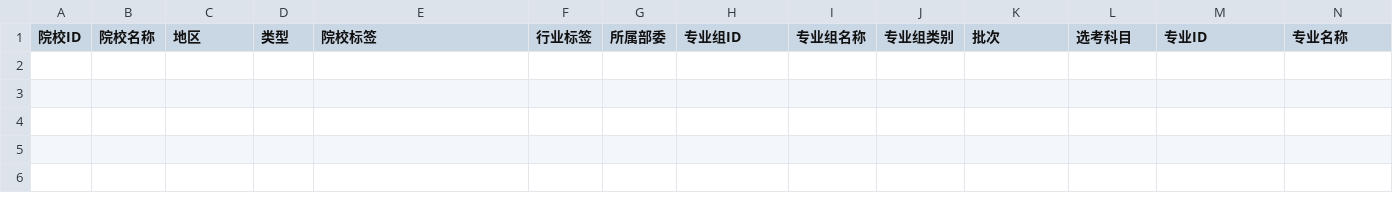
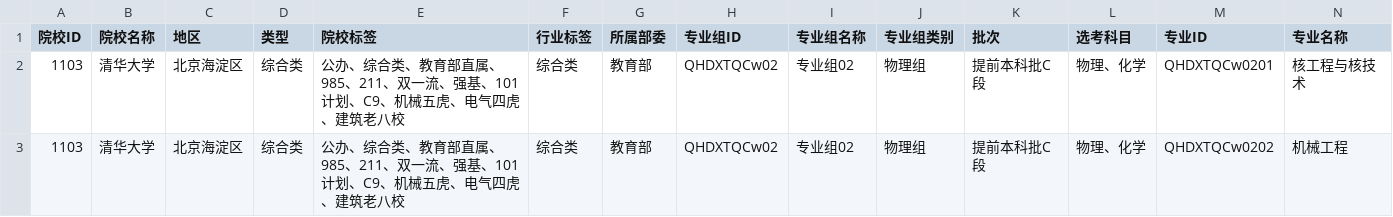
Before and after one commit to ADD574929477/2026, a CSV file: 清华大学.csv, drawn as a sheet; only a part is shown; rows hold the shown columns only; the diff names each change by its address in the sheet, - before the commit and + after, or states it on an @@ line.

Commit message:
feat: 录入CSV文件数据
Co-authored-by: traeagent <traeagent@users.noreply.github.com>

```diff
--- a/清华大学.csv
+++ b/清华大学.csv
+row 2: 1103 | 清华大学 | 北京海淀区 | 综合类 | 公办、综合类、教育部直属、985、211、双一流、强基、101计划、C9、机械五虎、电气四虎、建筑老八校 | 综合类 | 教育部 | QHDXTQCw02 | 专业组02 | 物理组 | 提前本科批C段 | 物理、化学 | QHDXTQCw0201 | 核工程与核技术
+row 3: 1103 | 清华大学 | 北京海淀区 | 综合类 | 公办、综合类、教育部直属、985、211、双一流、强基、101计划、C9、机械五虎、电气四虎、建筑老八校 | 综合类 | 教育部 | QHDXTQCw02 | 专业组02 | 物理组 | 提前本科批C段 | 物理、化学 | QHDXTQCw0202 | 机械工程
```
